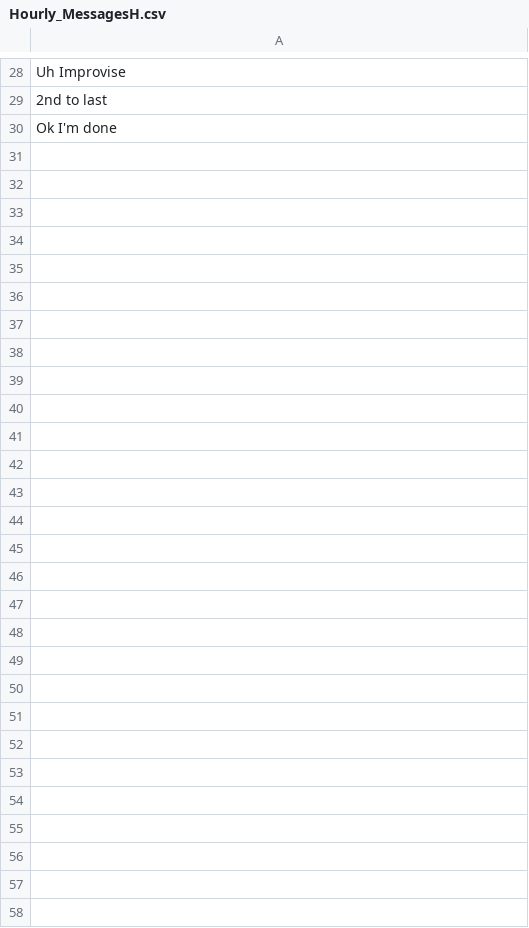
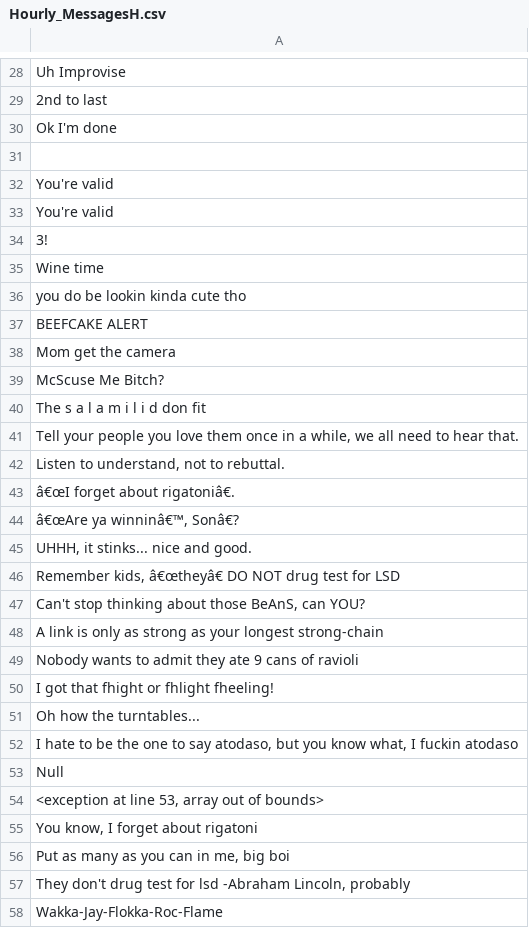
Before and after one commit to mtahsan00/SmartMirrorBackground, a CSV file: Old_messages/Hourly_MessagesH.csv, drawn as a sheet; only a part is shown, gaps mark what is left out; the diff names each change by its address in the sheet, - before the commit and + after, or states it on an @@ line.

Commit message:
update messages

```diff
--- a/Old_messages/Hourly_MessagesH.csv
+++ b/Old_messages/Hourly_MessagesH.csv
+row 31: (empty)
+row 32: You're valid
+row 33: You're valid
+row 34: 3!
+row 35: Wine time
+row 36: you do be lookin kinda cute tho
+row 37: BEEFCAKE ALERT
+row 38: Mom get the camera
+row 39: McScuse Me Bitch?
+row 40: The s a l a m i l i d don fit
+row 41: Tell your people you love them once in a while, we all need to hear that.
+row 42: Listen to understand, not to rebuttal.
+row 43: â€œI forget about rigatoniâ€.
+row 44: â€œAre ya winninâ€™, Sonâ€?
+row 45: UHHH, it stinks... nice and good.
+row 46: Remember kids, â€œtheyâ€ DO NOT drug test for LSD
+row 47: Can't stop thinking about those BeAnS, can YOU?
+row 48: A link is only as strong as your longest strong-chain
+row 49: Nobody wants to admit they ate 9 cans of ravioli
+row 50: I got that fhight or fhlight fheeling!
+row 51: Oh how the turntables...
+row 52: I hate to be the one to say atodaso, but you know what, I fuckin atodaso
+row 53: Null
+row 54: <exception at line 53, array out of bounds>
+row 55: You know, I forget about rigatoni
+row 56: Put as many as you can in me, big boi
+row 57: They don't drug test for lsd -Abraham Lincoln, probably
+row 58: Wakka-Jay-Flokka-Roc-Flame
```
Also changed, not shown: Hourly_MessagesH.csv.
